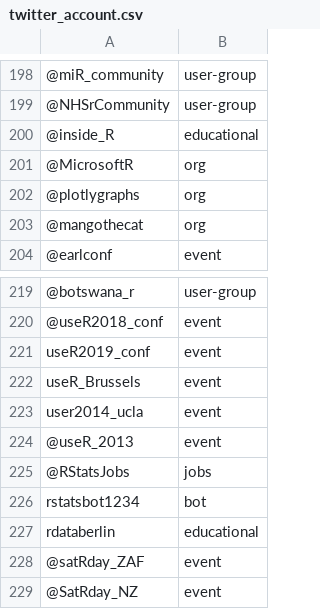
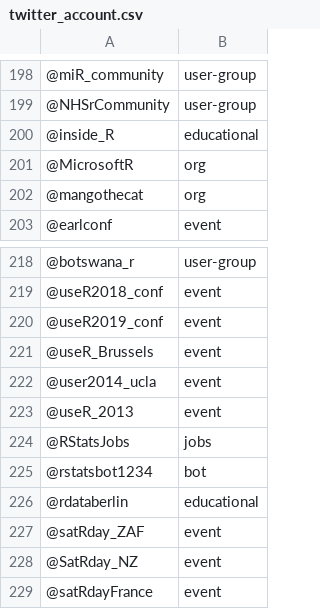
Before and after one commit to r-community/tweet-explorer, a CSV file: twitter_account.csv, drawn as a sheet; only a part is shown, gaps mark what is left out; the shorter side is filled out with more unchanged rows; removed rows and columns are numbered as before the commit, all else as after; the diff names each change by its address in the sheet, - before the commit and + after, or states it on an @@ line.

Commit message:
Update twitter_account.csv

```diff
--- a/twitter_account.csv
+++ b/twitter_account.csv
-row 202: @plotlygraphs | org
-A220: useR2019_conf
+A220: @useR2019_conf
-A221: useR_Brussels
+A221: @useR_Brussels
-A222: user2014_ucla
+A222: @user2014_ucla
-A225: rstatsbot1234
+A225: @rstatsbot1234
-A226: rdataberlin
+A226: @rdataberlin
```
